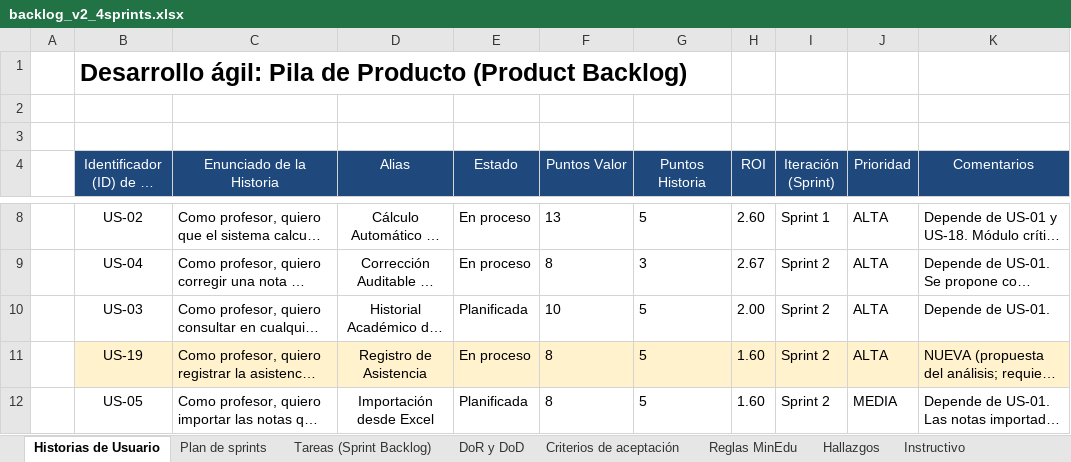
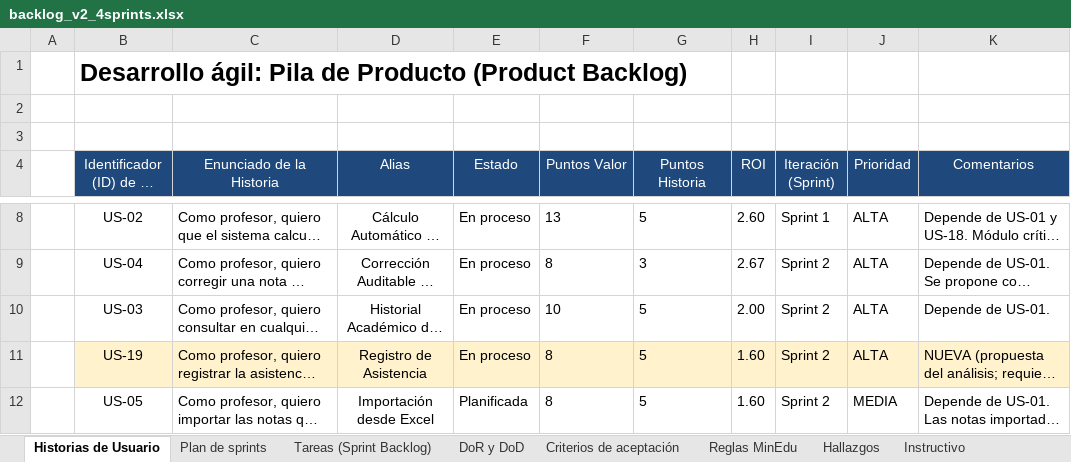
Before and after one commit to lujan-99/calisfacu, an Excel workbook: docs/backlog/backlog_v2_4sprints.xlsx, sheet Historias de Usuario, drawn as a sheet; only a part is shown, gaps mark what is left out; long unchanged cells end in …; values as stored, in another font and other column widths than the file's, no borders; the diff names each change by its address in the sheet, - before the commit and + after, or states it on an @@ line.

Commit message:
feat(calculo): historial académico del estudiante por trimestre
GET /api/estudiantes/:id/historial devuelve cada trimestre de la gestión con la
nota de cada materia del curso (calculada al consultar con CalculoService), el
promedio del trimestre, el promedio anual, la tendencia y el estado. El profesor
solo ve a los estudiantes de un curso en el que dicta al menos una materia
(403 en otro caso); la secretaria y el administrador ven todos.

Decisión D12 en reglas-ministerio.md (y en el generador del backlog). T-034 en
revisión en el Excel y en issues-github.md.

Refs: US-03, T-034

```diff
--- a/docs/backlog/backlog_v2_4sprints.xlsx (sheet Historias de Usuario)
+++ b/docs/backlog/backlog_v2_4sprints.xlsx (sheet Historias de Usuario)
-E10 (Estado): Planificada
+E10 (Estado): En proceso
```
Also changed, not shown: sheet Tareas (Sprint Backlog), 14 other files.
